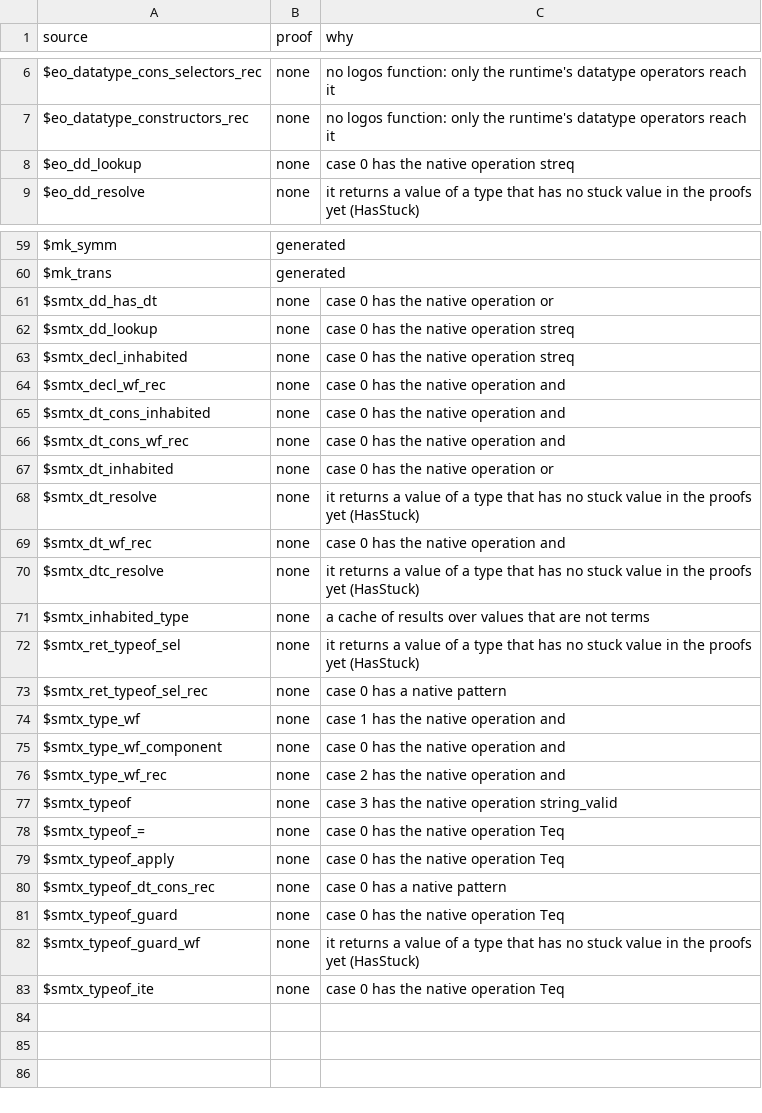
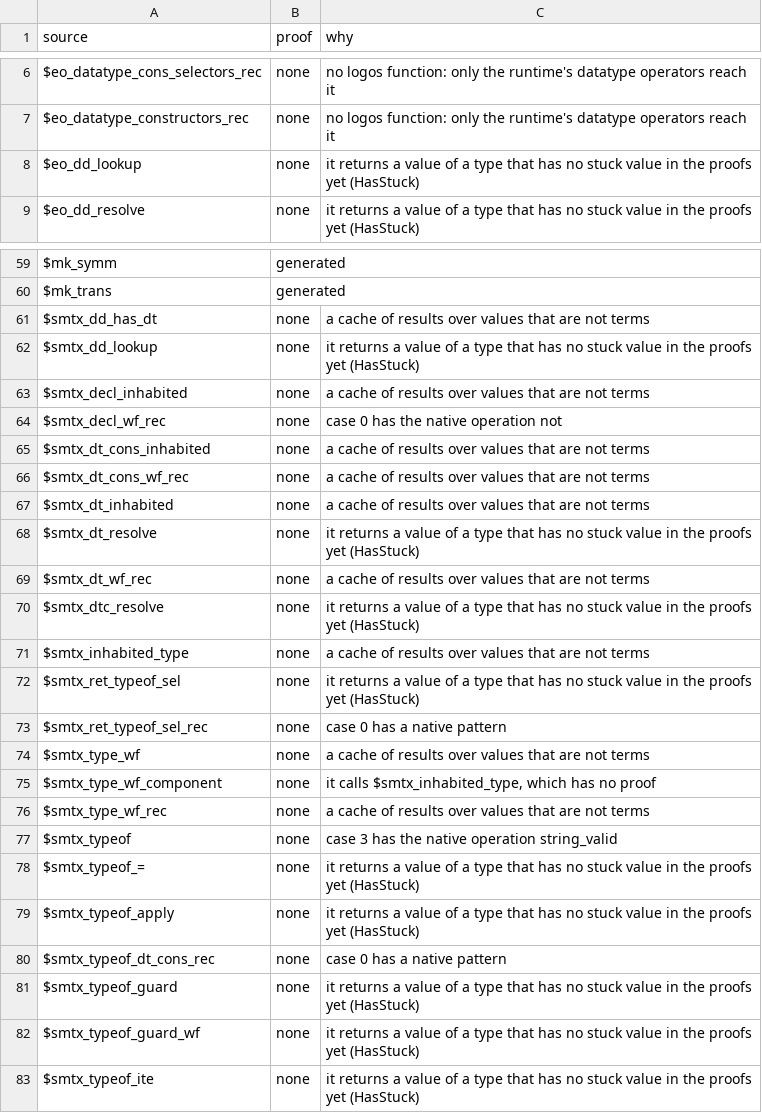
Before and after one commit to daniel-larraz/pathos, a TSV file: generated/cpcmini-checker/proofs.tsv, drawn as a sheet; only a part is shown, gaps mark what is left out; the diff covers the shown part only.

```diff
--- a/generated/cpcmini-checker/proofs.tsv
+++ b/generated/cpcmini-checker/proofs.tsv
@@ -7,3 +7,3 @@ $eo_datatype_cons_selectors_rec	none	no logos function: only the runtime's datat
 $eo_datatype_constructors_rec	none	no logos function: only the runtime's datatype operators reach it
-$eo_dd_lookup	none	case 0 has the native operation streq
+$eo_dd_lookup	none	it returns a value of a type that has no stuck value in the proofs yet (HasStuck)
 $eo_dd_resolve	none	it returns a value of a type that has no stuck value in the proofs yet (HasStuck)
@@ -60,11 +60,11 @@ $mk_symm	generated
 $mk_trans	generated	
-$smtx_dd_has_dt	none	case 0 has the native operation or
-$smtx_dd_lookup	none	case 0 has the native operation streq
-$smtx_decl_inhabited	none	case 0 has the native operation streq
-$smtx_decl_wf_rec	none	case 0 has the native operation and
-$smtx_dt_cons_inhabited	none	case 0 has the native operation and
-$smtx_dt_cons_wf_rec	none	case 0 has the native operation and
-$smtx_dt_inhabited	none	case 0 has the native operation or
+$smtx_dd_has_dt	none	a cache of results over values that are not terms
+$smtx_dd_lookup	none	it returns a value of a type that has no stuck value in the proofs yet (HasStuck)
+$smtx_decl_inhabited	none	a cache of results over values that are not terms
+$smtx_decl_wf_rec	none	case 0 has the native operation not
+$smtx_dt_cons_inhabited	none	a cache of results over values that are not terms
+$smtx_dt_cons_wf_rec	none	a cache of results over values that are not terms
+$smtx_dt_inhabited	none	a cache of results over values that are not terms
 $smtx_dt_resolve	none	it returns a value of a type that has no stuck value in the proofs yet (HasStuck)
-$smtx_dt_wf_rec	none	case 0 has the native operation and
+$smtx_dt_wf_rec	none	a cache of results over values that are not terms
 $smtx_dtc_resolve	none	it returns a value of a type that has no stuck value in the proofs yet (HasStuck)
@@ -73,11 +73,11 @@ $smtx_ret_typeof_sel	none	it returns a value of a type that has no stuck value i
 $smtx_ret_typeof_sel_rec	none	case 0 has a native pattern
-$smtx_type_wf	none	case 1 has the native operation and
-$smtx_type_wf_component	none	case 0 has the native operation and
-$smtx_type_wf_rec	none	case 2 has the native operation and
+$smtx_type_wf	none	a cache of results over values that are not terms
+$smtx_type_wf_component	none	it calls $smtx_inhabited_type, which has no proof
+$smtx_type_wf_rec	none	a cache of results over values that are not terms
 $smtx_typeof	none	case 3 has the native operation string_valid
-$smtx_typeof_=	none	case 0 has the native operation Teq
-$smtx_typeof_apply	none	case 0 has the native operation Teq
+$smtx_typeof_=	none	it returns a value of a type that has no stuck value in the proofs yet (HasStuck)
+$smtx_typeof_apply	none	it returns a value of a type that has no stuck value in the proofs yet (HasStuck)
 $smtx_typeof_dt_cons_rec	none	case 0 has a native pattern
-$smtx_typeof_guard	none	case 0 has the native operation Teq
+$smtx_typeof_guard	none	it returns a value of a type that has no stuck value in the proofs yet (HasStuck)
 $smtx_typeof_guard_wf	none	it returns a value of a type that has no stuck value in the proofs yet (HasStuck)
-$smtx_typeof_ite	none	case 0 has the native operation Teq
+$smtx_typeof_ite	none	it returns a value of a type that has no stuck value in the proofs yet (HasStuck)
```
Also changed, not shown: 2 edited cells elsewhere in this file, 9 other files.
